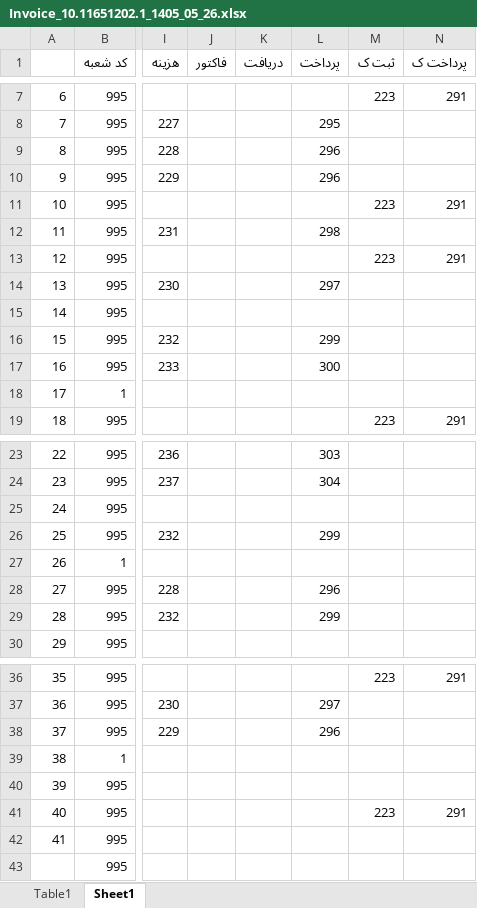
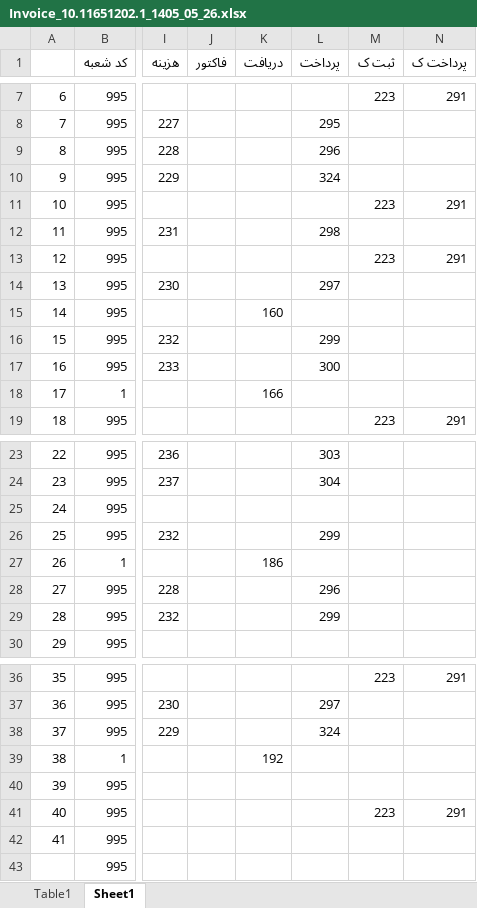
Before and after one commit to hadiziye/hesabdari-boxino, an Excel workbook: حسابداری/بانک ها/رسالت ابوالفضل/1405/Invoice_10.11651202.1_1405_05_26.xlsx, sheet Sheet1, drawn as a sheet; only a part is shown, gaps mark what is left out; values as stored, in another font and other column widths than the file's, no cell formats; the diff names each change by its address in the sheet, - before the commit and + after, or states it on an @@ line.

```diff
--- a/حسابداری/بانک ها/رسالت ابوالفضل/1405/Invoice_10.11651202.1_1405_05_26.xlsx (sheet Sheet1)
+++ b/حسابداری/بانک ها/رسالت ابوالفضل/1405/Invoice_10.11651202.1_1405_05_26.xlsx (sheet Sheet1)
-L10 (پرداخت): 296
+L10 (پرداخت): 324
-K15 (دریافت): (empty)
+K15 (دریافت): 160
-K18 (دریافت): (empty)
+K18 (دریافت): 166
-K27 (دریافت): (empty)
+K27 (دریافت): 186
-L38 (پرداخت): 296
+L38 (پرداخت): 324
-K39 (دریافت): (empty)
+K39 (دریافت): 192
```
Also changed, not shown: cell formats, حسابداری/بانک ها/ملت/1405/14050331-14050431.xlsx, حسابداری/بانک ها/کشاورزی/1405/14050331-14050431.xlsx, 20 other files.
